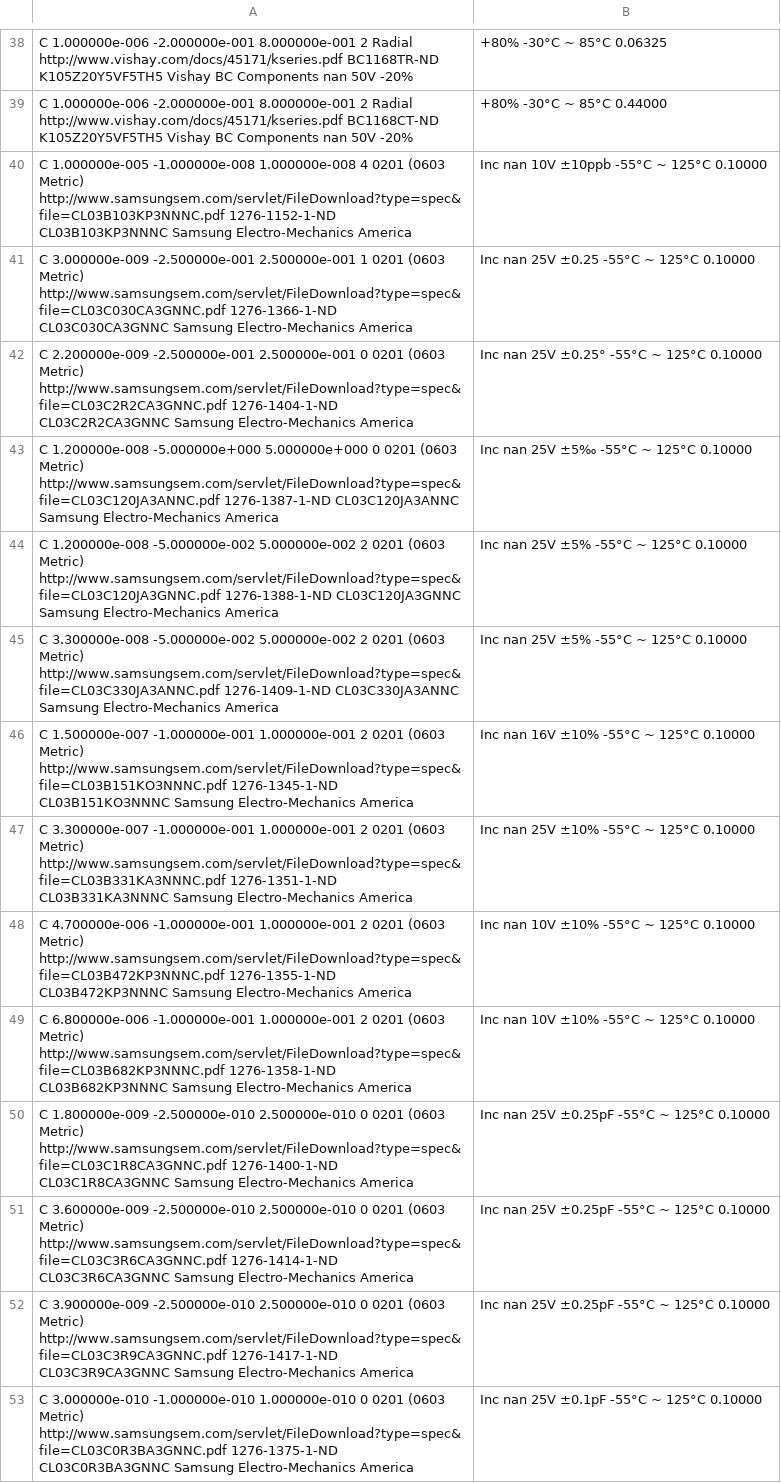
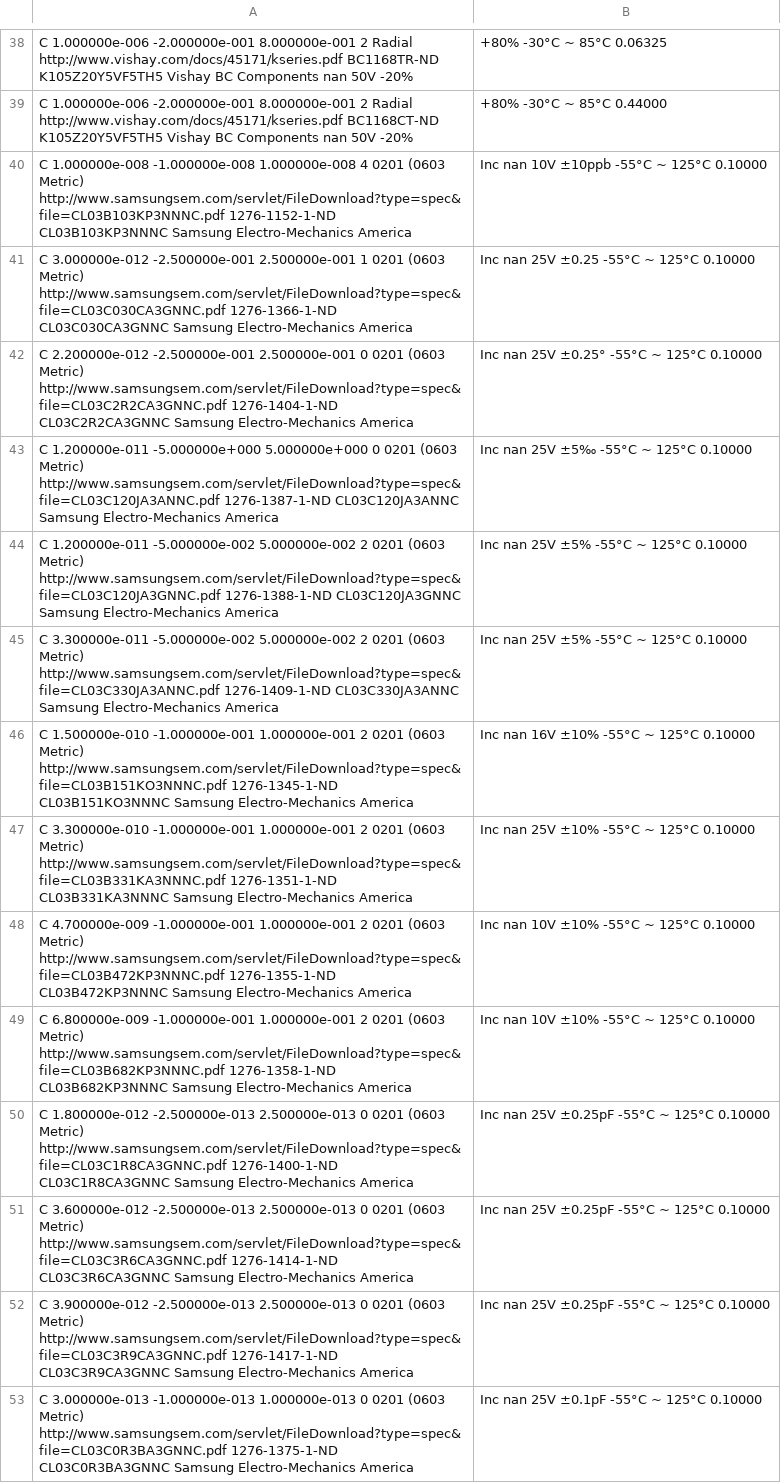
Before and after one commit to TheTesla/DigiKeyCSV2KiCadSCHpatcher, a CSV file: Capacitors.csv, drawn as a sheet; only a part is shown, gaps mark what is left out; the diff covers the shown part only; the diff names each change by its address in the sheet, - before the commit and + after, or states it on an @@ line.

```diff
--- a/Capacitors.csv
+++ b/Capacitors.csv
-A40: C 1.000000e-005 -1.000000e-008 1.000000e-008…
+A40: C 1.000000e-008 -1.000000e-008 1.000000e-008…
-A41: C 3.000000e-009 -2.500000e-001 2.500000e-001…
+A41: C 3.000000e-012 -2.500000e-001 2.500000e-001…
-A42: C 2.200000e-009 -2.500000e-001 2.500000e-001…
+A42: C 2.200000e-012 -2.500000e-001 2.500000e-001…
-A43: C 1.200000e-008 -5.000000e+000 5.000000e+000…
+A43: C 1.200000e-011 -5.000000e+000 5.000000e+000…
-A44: C 1.200000e-008 -5.000000e-002 5.000000e-002…
+A44: C 1.200000e-011 -5.000000e-002 5.000000e-002…
-A45: C 3.300000e-008 -5.000000e-002 5.000000e-002…
+A45: C 3.300000e-011 -5.000000e-002 5.000000e-002…
-A46: C 1.500000e-007 -1.000000e-001 1.000000e-001…
+A46: C 1.500000e-010 -1.000000e-001 1.000000e-001…
-A47: C 3.300000e-007 -1.000000e-001 1.000000e-001…
+A47: C 3.300000e-010 -1.000000e-001 1.000000e-001…
-A48: C 4.700000e-006 -1.000000e-001 1.000000e-001…
+A48: C 4.700000e-009 -1.000000e-001 1.000000e-001…
-A49: C 6.800000e-006 -1.000000e-001 1.000000e-001…
+A49: C 6.800000e-009 -1.000000e-001 1.000000e-001…
-A50: C 1.800000e-009 -2.500000e-010 2.500000e-010 0 0201…
+A50: C 1.800000e-012 -2.500000e-013 2.500000e-013 0 0201…
-A51: C 3.600000e-009 -2.500000e-010 2.500000e-010 0 0201…
+A51: C 3.600000e-012 -2.500000e-013 2.500000e-013 0 0201…
-A52: C 3.900000e-009 -2.500000e-010 2.500000e-010 0 0201…
+A52: C 3.900000e-012 -2.500000e-013 2.500000e-013 0 0201…
-A53: C 3.000000e-010 -1.000000e-010 1.000000e-010 0 0201…
+A53: C 3.000000e-013 -1.000000e-013 1.000000e-013 0 0201…
```
Also changed, not shown: 85 edited cells elsewhere in this file, 6 other files.
